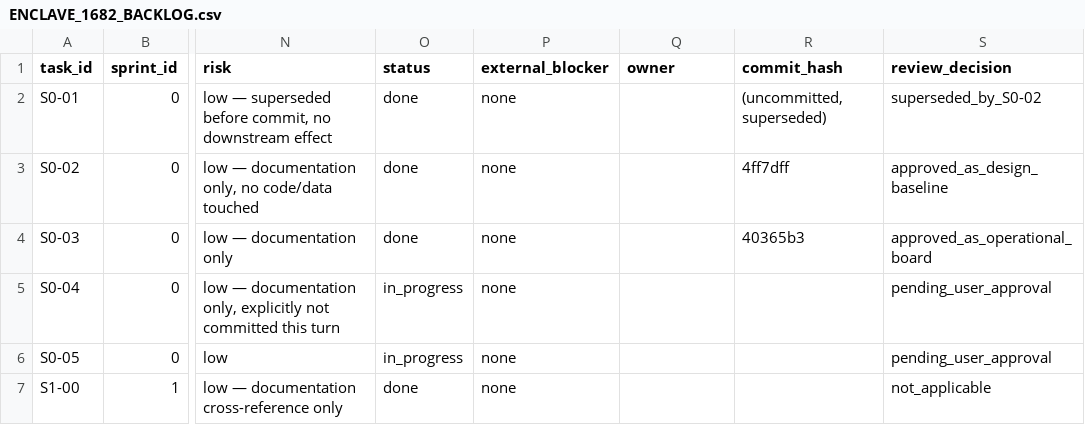
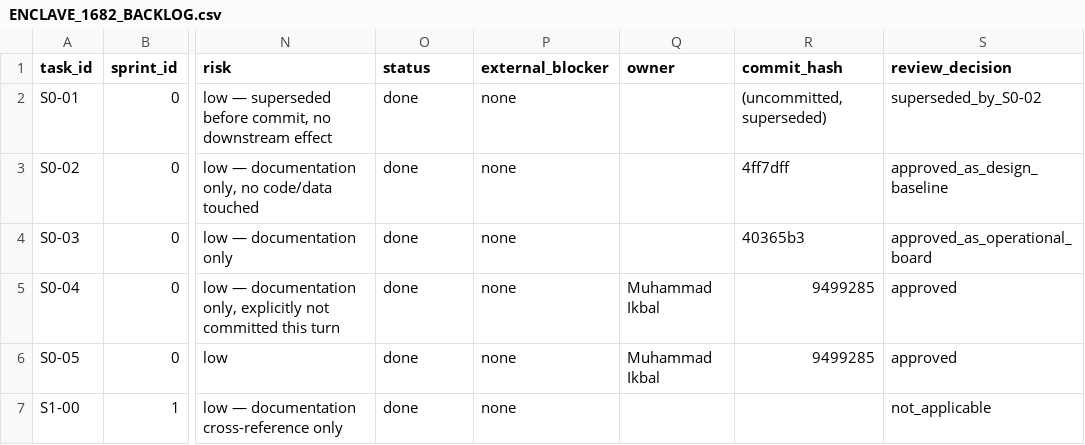
Before and after one commit to mhdikbal/westkust-routes, a CSV file: docs/enclave/implementation/ENCLAVE_1682_BACKLOG.csv, drawn as a sheet; only a part is shown, gaps mark what is left out; the diff covers the shown part only; the diff names each change by its address in the sheet, - before the commit and + after, or states it on an @@ line.

Commit message:
docs(enclave-1682): align evidence governance with external viewer policy
- remove local archival images as a project requirement
- replace scan retention with researcher philological attestation
- move restraint verification from blocked to attestation review
- preserve passage-to-structured-row extraction as the P0 defect
- update the Phase A0 board and 41-task backlog
- retain immutable canonical data and prohibited-inference rules

```diff
--- a/docs/enclave/implementation/ENCLAVE_1682_BACKLOG.csv
+++ b/docs/enclave/implementation/ENCLAVE_1682_BACKLOG.csv
-O5:O6 (status): in_progress
+O5:O6 (status): done
-Q5:Q6 (owner): (empty)
+Q5:Q6 (owner): Muhammad Ikbal
-R5:R6 (commit_hash): (empty)
+R5:R6 (commit_hash): 9499285
-S5:S6 (review_decision): pending_user_approval
+S5:S6 (review_decision): approved
```
Also changed, not shown: 9 edited cells elsewhere in this file, 3 other files.
